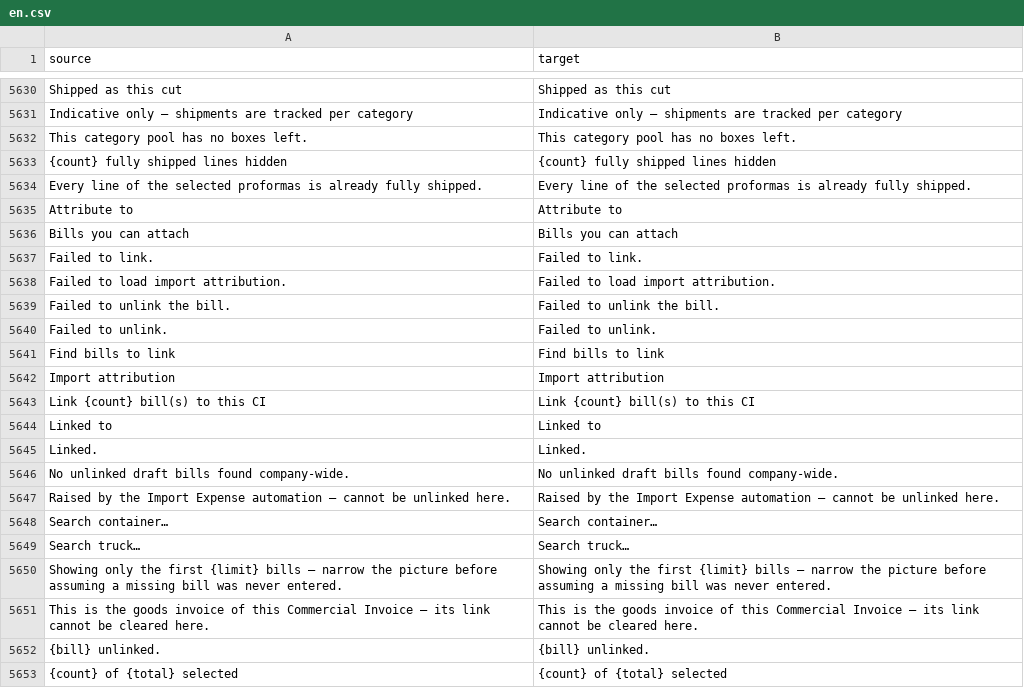
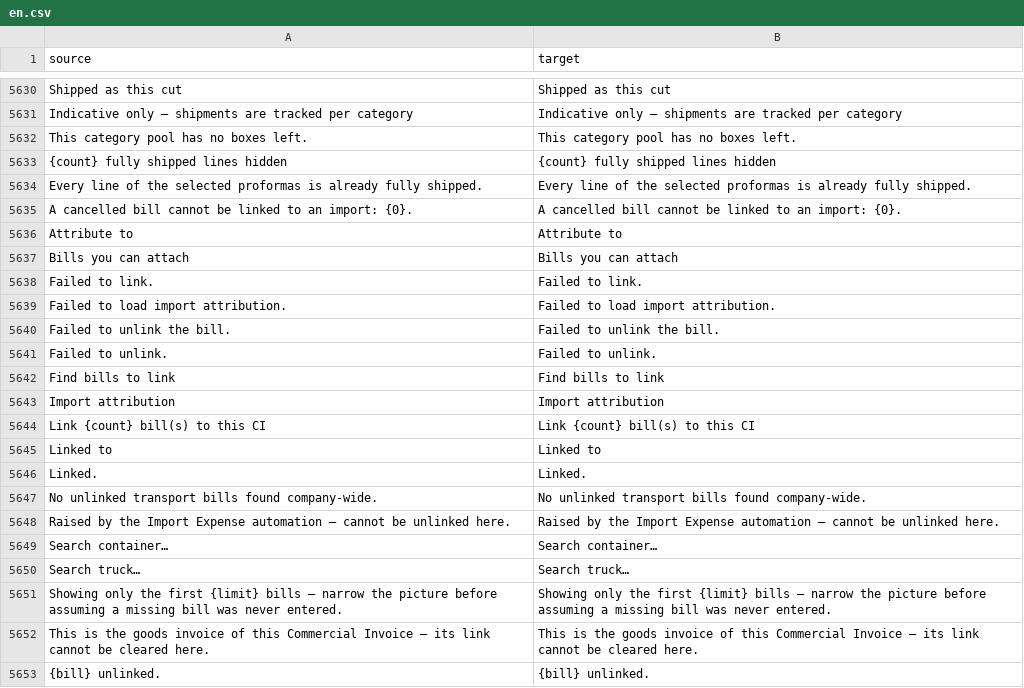
Before and after one commit to zvictory/stabler, a CSV file: stabler/translations/en.csv, drawn as a sheet; only a part is shown, gaps mark what is left out; the shorter side is filled out with more unchanged rows.

```diff
--- a/stabler/translations/en.csv
+++ b/stabler/translations/en.csv
@@ -5634,2 +5634,3 @@ This category pool has no boxes left.,This category pool has no boxes left.
 Every line of the selected proformas is already fully shipped.,Every line of the selected proformas is already fully shipped.
+A cancelled bill cannot be linked to an import: {0}.,A cancelled bill cannot be linked to an import: {0}.
 Attribute to,Attribute to
@@ -5645,3 +5646,3 @@ Linked to,Linked to
 Linked.,Linked.
-No unlinked draft bills found company-wide.,No unlinked draft bills found company-wide.
+No unlinked transport bills found company-wide.,No unlinked transport bills found company-wide.
 Raised by the Import Expense automation — cannot be unlinked here.,Raised by the Import Expense automation — cannot be unlinked here.
```
Also changed, not shown: stabler/translations/ru.csv, stabler/translations/tr.csv, 7 other files.
